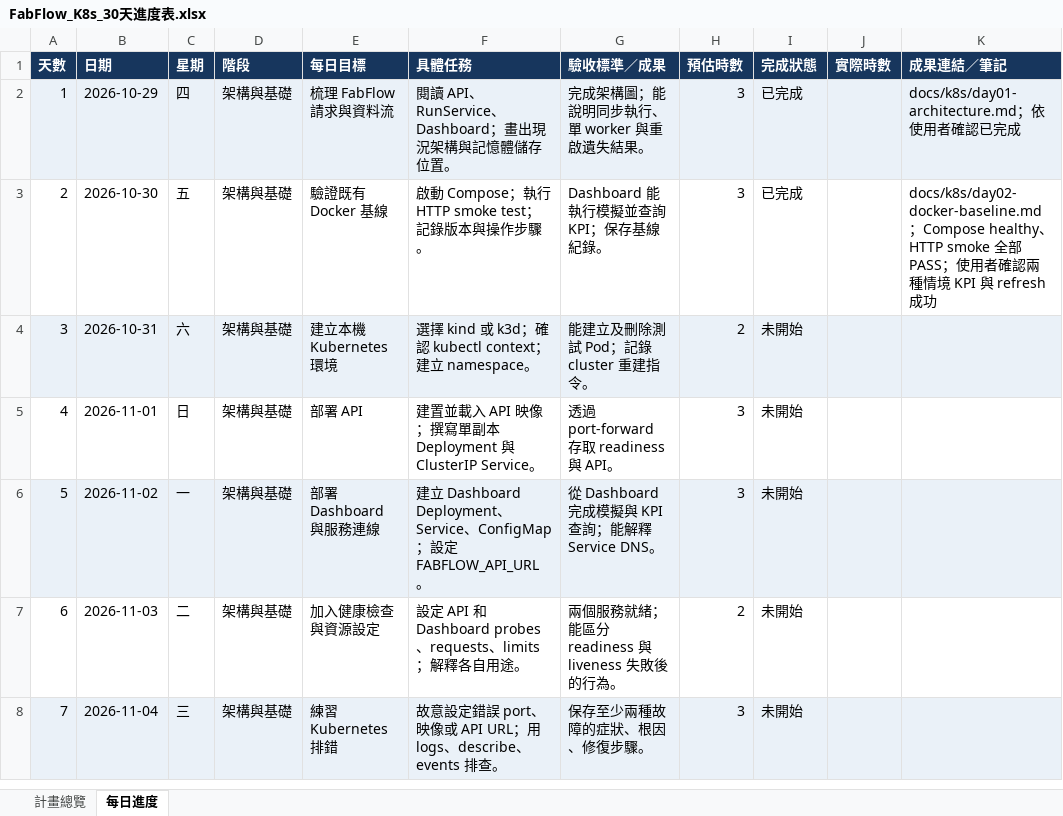
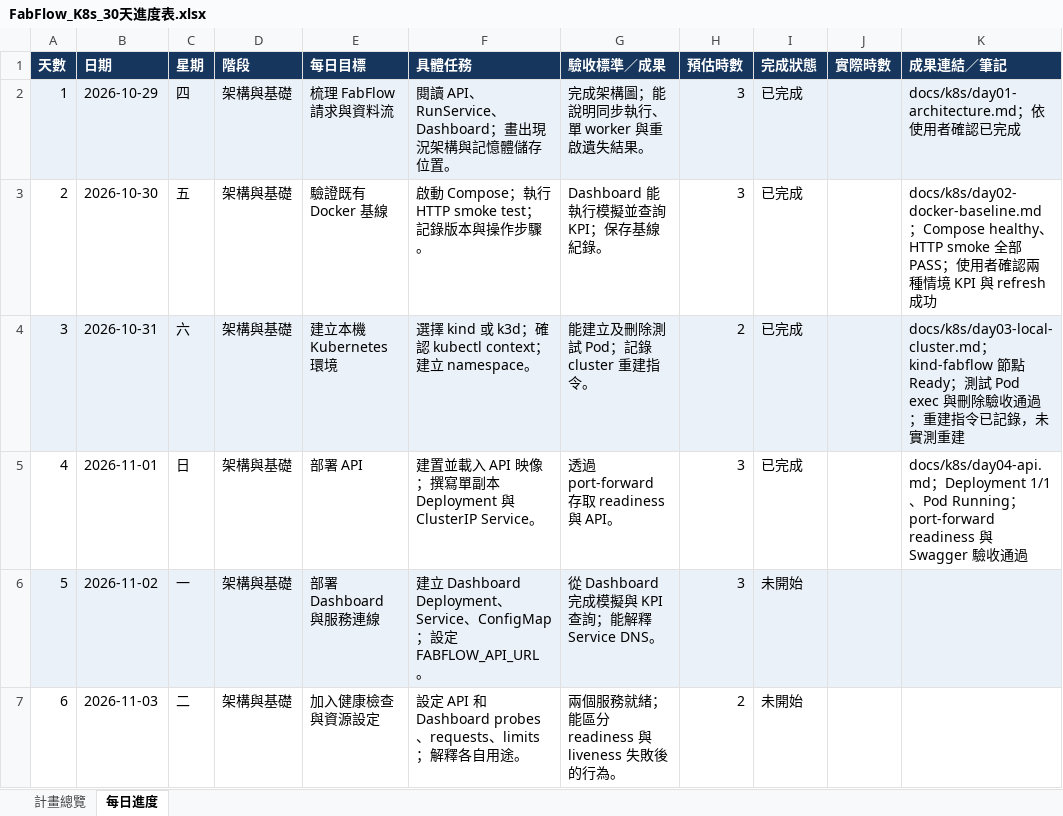
Before and after one commit to j22868706/sideproject_fabflow, an Excel workbook: FabFlow_K8s_30天進度表.xlsx, sheet 每日進度, drawn as a sheet; only a part is shown; the shorter side is filled out with more unchanged rows; values as stored, in another font and other column widths than the file's, no borders; conditional formats not drawn; the diff names each change by its address in the sheet, - before the commit and + after, or states it on an @@ line.

Commit message:
feat: deploy API to kind and record Day 3–4 learning notes

```diff
--- a/FabFlow_K8s_30天進度表.xlsx (sheet 每日進度)
+++ b/FabFlow_K8s_30天進度表.xlsx (sheet 每日進度)
-I4:I5 (完成狀態): 未開始
+I4:I5 (完成狀態): 已完成
-K4 (成果連結／筆記): (empty)
+K4 (成果連結／筆記): docs/k8s/day03-local-cluster.md；kind-fabflow 節點 Ready；測試 Pod exec 與刪除驗收通過；重建指令已記錄，未實測重建
-K5 (成果連結／筆記): (empty)
+K5 (成果連結／筆記): docs/k8s/day04-api.md；Deployment 1/1、Pod Running；port-forward readiness 與 Swagger 驗收通過
```
Also changed, not shown: sheet 計畫總覽, 4 other files.
